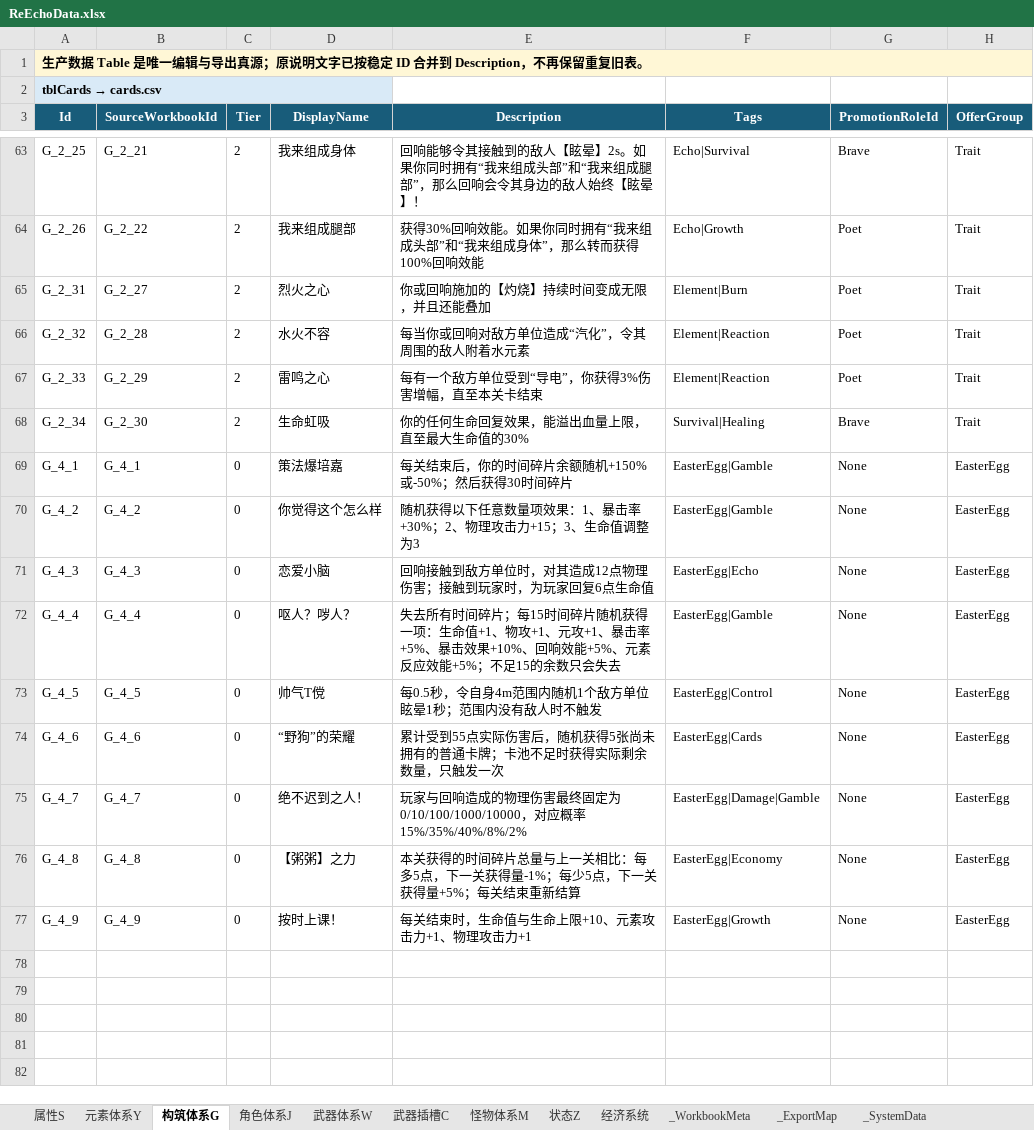
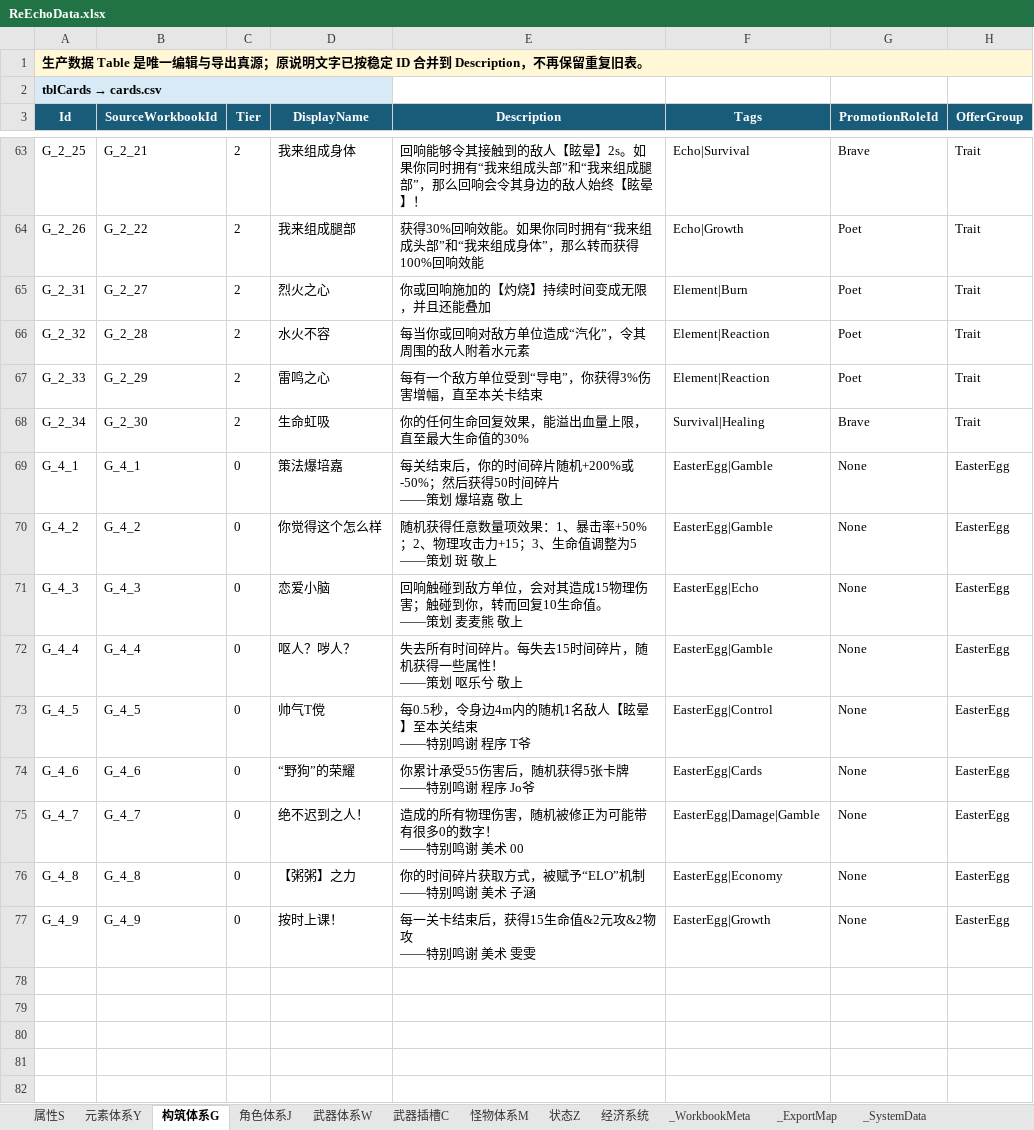
Before and after one commit to lyouduan/ReEcho, an Excel workbook: Design/Data/ReEchoData.xlsx, sheet 构筑体系G, drawn as a sheet; only a part is shown, gaps mark what is left out; values as stored, in another font and other column widths than the file's, no borders; table styles not drawn; ↵ is a line break in a cell; the diff names each change by its address in the sheet, - before the commit and + after, or states it on an @@ line.

Commit message:
feat(designer): 卡牌与武器符文展示文案更新（按《文案修改.xlsx》）
真源 ReEchoData.xlsx 构筑体系G/武器插槽C 改后由 sync_xlsx_to_csv 生成 cards.csv/parts.csv；仅改 Description 展示文案，实现与数值不动。

```diff
--- a/Design/Data/ReEchoData.xlsx (sheet 构筑体系G)
+++ b/Design/Data/ReEchoData.xlsx (sheet 构筑体系G)
-E69 (Description): 每关结束后，你的时间碎片余额随机+150%或-50%；然后获得30时间碎片
+E69 (Description): 每关结束后，你的时间碎片随机+200%或-50%；然后获得50时间碎片 ↵ ——策划 爆培嘉 敬上
-E70 (Description): 随机获得以下任意数量项效果：1、暴击率+30%；2、物理攻击力+15；3、生命值调整为3
+E70 (Description): 随机获得任意数量项效果：1、暴击率+50%；2、物理攻击力+15；3、生命值调整为5 ↵ ——策划 斑 敬上
-E71 (Description): 回响接触到敌方单位时，对其造成12点物理伤害；接触到玩家时，为玩家回复6点生命值
+E71 (Description): 回响触碰到敌方单位，会对其造成15物理伤害；触碰到你，转而回复10生命值。 ↵ ——策划 麦麦熊 敬上
-E72 (Description): …时间碎片；每15时间碎片随机获得一项：生命值+1、物攻+1、元攻+1、暴击率+5%、暴击效果+10%、回响效能+5%、元素反应效能+5%；不足15的余数只会失去
+E72 (Description): …时间碎片。每失去15时间碎片，随机获得一些属性！ ↵ ——策划 呕乐兮 敬上
-E73 (Description): 每0.5秒，令自身4m范围内随机1个敌方单位眩晕1秒；范围内没有敌人时不触发
+E73 (Description): 每0.5秒，令身边4m内的随机1名敌人【眩晕】至本关结束 ↵ ——特别鸣谢 程序 T爷
-E74 (Description): 累计受到55点实际伤害后，随机获得5张尚未拥有的普通卡牌；卡池不足时获得实际剩余数量，只触发一次
+E74 (Description): 你累计承受55伤害后，随机获得5张卡牌 ↵ ——特别鸣谢 程序 Jo爷
-E75 (Description): 玩家与回响造成的物理伤害最终固定为0/10/100/1000/10000，对应概率15%/35%/40%/8%/2%
+E75 (Description): 造成的所有物理伤害，随机被修正为可能带有很多0的数字！ ↵ ——特别鸣谢 美术 00
-E76 (Description): 本关获得的时间碎片总量与上一关相比：每多5点，下一关获得量-1%；每少5点，下一关获得量+5%；每关结束重新结算
+E76 (Description): 你的时间碎片获取方式，被赋予“ELO”机制 ↵ ——特别鸣谢 美术 子涵
-E77 (Description): 每关结束时，生命值与生命上限+10、元素攻击力+1、物理攻击力+1
+E77 (Description): 每一关卡结束后，获得15生命值&2元攻&2物攻 ↵ ——特别鸣谢 美术 雯雯
```
Also changed, not shown: sheet 武器插槽C, 3 other files.
